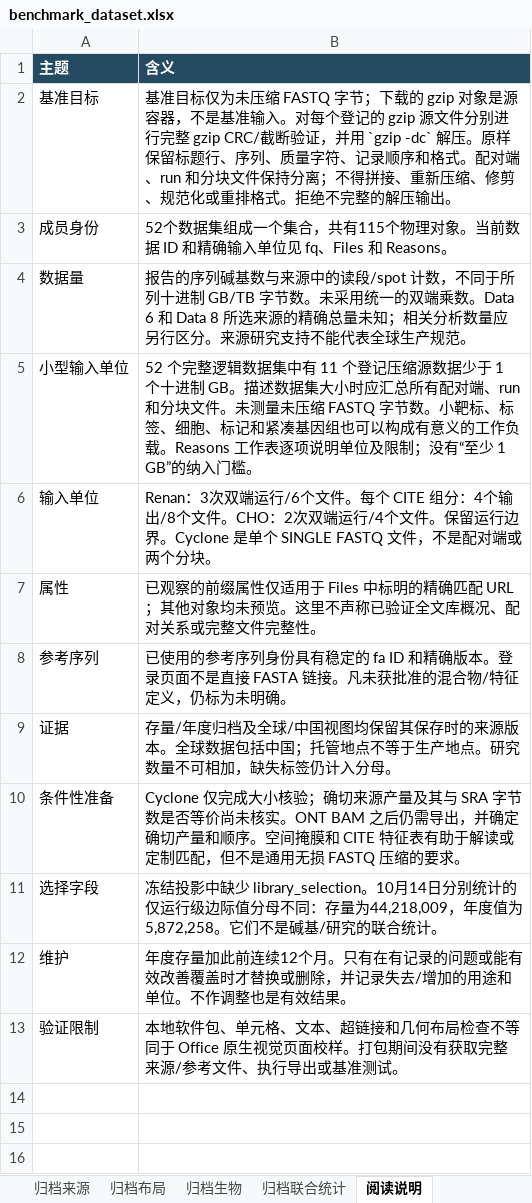
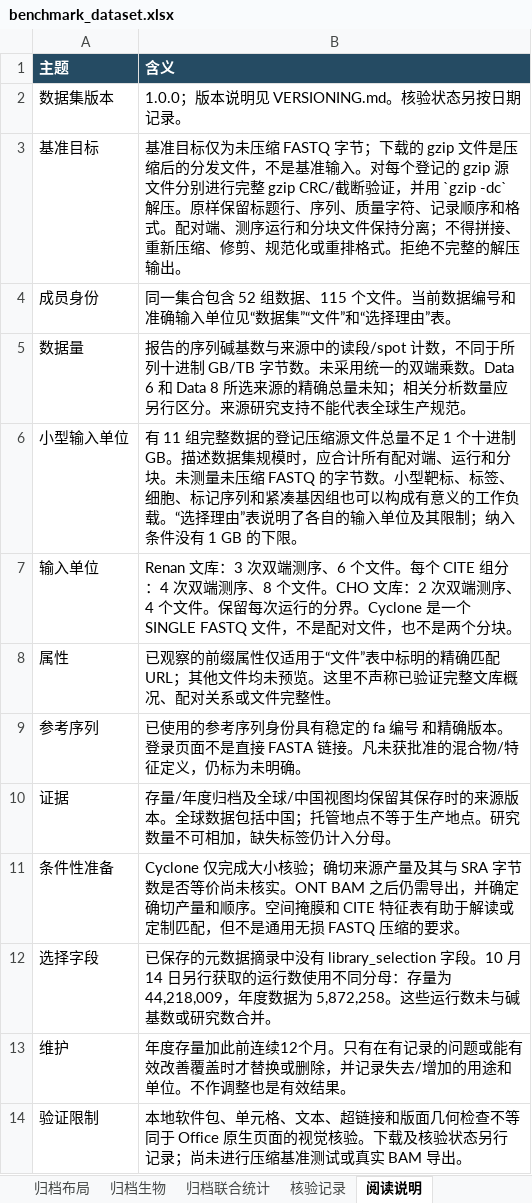
Before and after one commit to youngchan919/fastq-comp-benchmark-dataset, an Excel workbook: zh-CN/catalogue/benchmark_dataset.xlsx, sheet 阅读说明, drawn as a sheet; values as stored, in another font and other column widths than the file's, no borders; addresses are those after the commit; the diff names each change by its address in the sheet, - before the commit and + after, or states it on an @@ line.

```diff
--- a/zh-CN/catalogue/benchmark_dataset.xlsx (sheet 阅读说明)
+++ b/zh-CN/catalogue/benchmark_dataset.xlsx (sheet 阅读说明)
+sheet tab: 核验记录
+row 2: 数据集版本 | 1.0.0；版本说明见 VERSIONING.md。核验状态另按日期记录。
-B3 (含义): …载的 gzip 对象是源容器，不是基准输入。对每个登记的 gzip 源文件分别进行完整 gzip CRC/截断验证，并用 `gzip -dc` 解压。原样保留标题行、序列、质量字符、记录顺序和格式。配对端、run 和分块文…
+B3 (含义): …载的 gzip 文件是压缩后的分发文件，不是基准输入。对每个登记的 gzip 源文件分别进行完整 gzip CRC/截断验证，并用 `gzip -dc` 解压。原样保留标题行、序列、质量字符、记录顺序和格式。配对端、测序运行和分块文…
-B4 (含义): 52个数据集组成一个集合，共有115个物理对象。当前数据 ID 和精确输入单位见 fq、Files 和 Reasons。
+B4 (含义): 同一集合包含 52 组数据、115 个文件。当前数据编号和准确输入单位见“数据集”“文件”和“选择理由”表。
-B6 (含义): 52 个完整逻辑数据集中有 11 个登记压缩源数据少于 1 个十进制 GB。描述数据集大小时应汇总所有配对端、run 和分块文件。未测量未压缩 FASTQ 字节数。小靶标、标签、细胞、标记和紧凑基因组也可以构成有意义的工作负载。Reasons 工作表逐项说明单位及限制；没有“至少 1 GB”的纳入门槛。
+B6 (含义): 有 11 组完整数据的登记压缩源文件总量不足 1 个十进制 GB。描述数据集规模时，应合计所有配对端、运行和分块。未测量未压缩 FASTQ 的字节数。小型靶标、标签、细胞、标记序列和紧凑基因组也可以构成有意义的工作负载。“选择理由”表说明了各自的输入单位及其限制；纳入条件没有 1 GB 的下限。
-B7 (含义): Renan：3次双端运行/6个文件。每个 CITE 组分：4个输出/8个文件。CHO：2次双端运行/4个文件。保留运行边界。Cyclone 是单个 SINGLE FASTQ 文件，不是配对端或两个分块…
+B7 (含义): Renan 文库：3 次双端测序、6 个文件。每个 CITE 组分：4 次双端测序、8 个文件。CHO 文库：2 次双端测序、4 个文件。保留每次运行的分界。Cyclone 是一个 SINGLE FASTQ 文件，不是配对文件，也不是两个分块…
-B8 (含义): …仅适用于 Files 中标明的精确匹配 URL；其他对象均未预览。这里不声称已验证全文库概况、配对关系或完整文件完整…
+B8 (含义): …仅适用于“文件”表中标明的精确匹配 URL；其他文件均未预览。这里不声称已验证完整文库概况、配对关系或文件完整…
-B9 (含义): …定的 fa ID 和精确版…
+B9 (含义): …定的 fa 编号 和精确版…
-B12 (含义): 冻结投影中缺少 library_selection。10月14日分别统计的仅运行级边际值分母不同：存量为44,218,009，年度值为5,872,258。它们不是碱基/研究的联合统计。
+B12 (含义): 已保存的元数据摘录中没有 library_selection 字段。10 月 14 日另行获取的运行数使用不同分母：存量为 44,218,009，年度数据为 5,872,258。这些运行数未与碱基数或研究数合并。
-B14 (含义): …超链接和几何布局检查不等同于 Office 原生视觉页面校样。打包期间没有获取完整来源/参考文件、执行导出或基准测试。
+B14 (含义): …超链接和版面几何检查不等同于 Office 原生页面的视觉核验。下载及核验状态另行记录；尚未进行压缩基准测试或真实 BAM 导出。
```
Also changed, not shown: sheet 选择理由, sheet 文件, sheet 数据集, sheet 证据, sheet 参考序列, sheet 归档总量, other sheet tabs, catalogue/benchmark_dataset.xlsx, 36 other files.
